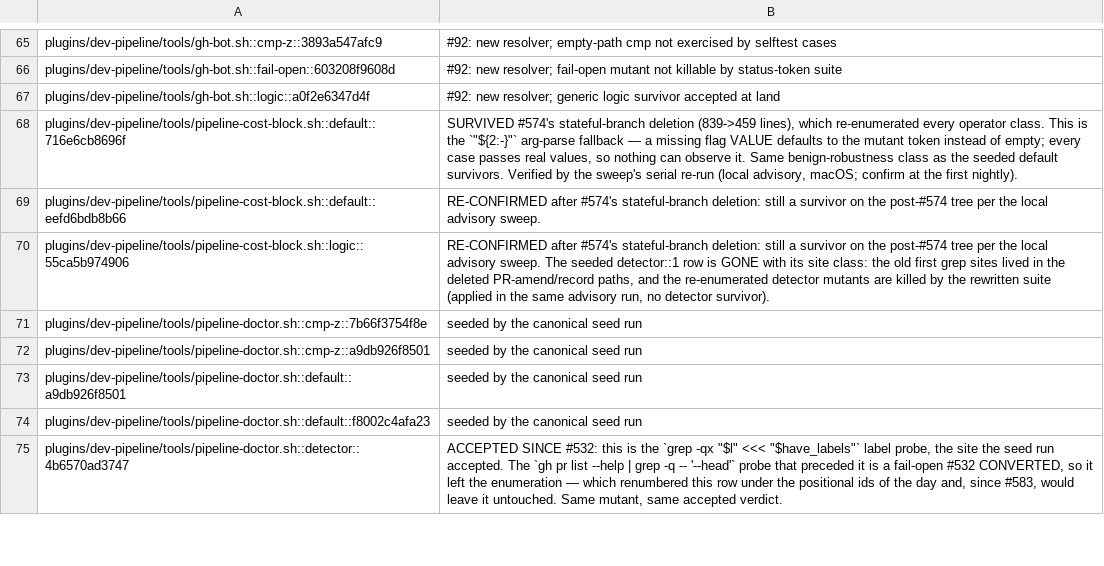
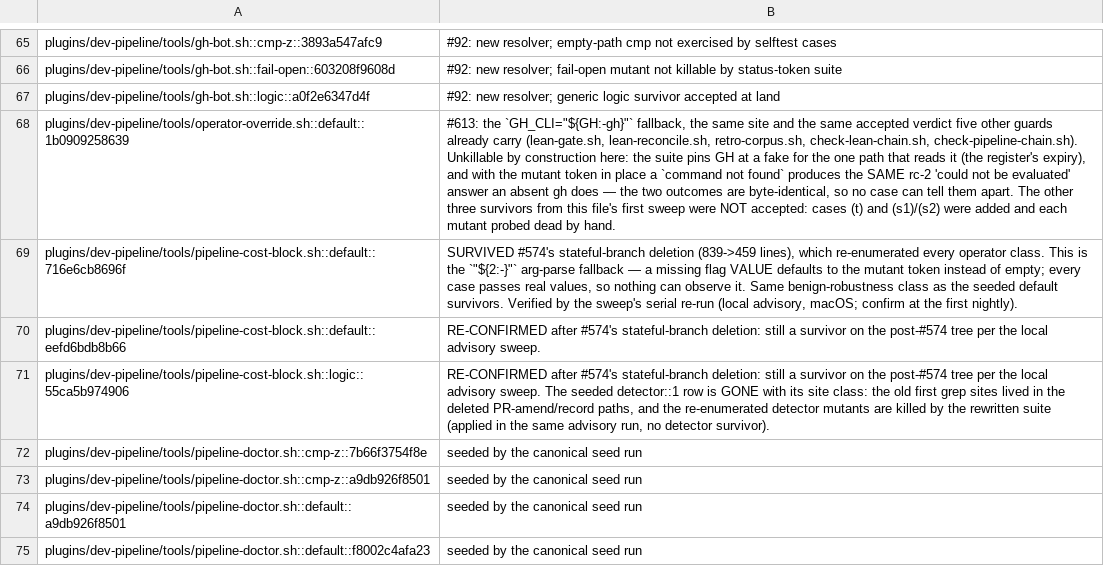
Before and after one commit to manoldonev/second-shift, a TSV file: tools/mutation-baseline.tsv, drawn as a sheet; only a part is shown, gaps mark what is left out; the shorter side is filled out with more unchanged rows; the diff names each change by its address in the sheet, - before the commit and + after, or states it on an @@ line.

```diff
--- a/tools/mutation-baseline.tsv
+++ b/tools/mutation-baseline.tsv
+row 68: plugins/dev-pipeline/tools/operator-override.sh::default::1b0909258639 | #613: the `GH_CLI="${GH:-gh}"` fallback, the same site and the same accepted verdict five other guards already carry (lean-gate.sh, lean-reconcile.sh, retro-corpus.sh, check-lean-chain.sh, check-pipeline-chain.sh). Unkillable by construction here: the suite pins GH at a fake for the one path that reads it (the register's expiry), and with the mutant token in place a `command not found` produces the SAME rc-2 'could not be evaluated' answer an absent gh does — the two outcomes are byte-identical, so no case can tell them apart. The other three survivors from this file's first sweep were NOT accepted: cases (t) and (s1)/(s2) were added and each mutant probed dead by hand.
```
Also changed, not shown: tools/mutation-slow-suites.tsv, 1 other file.
